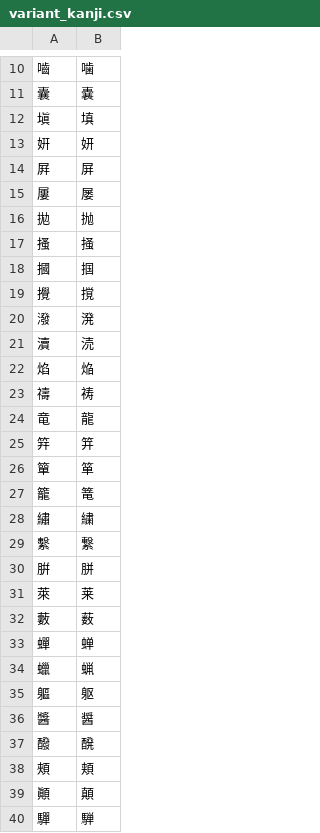
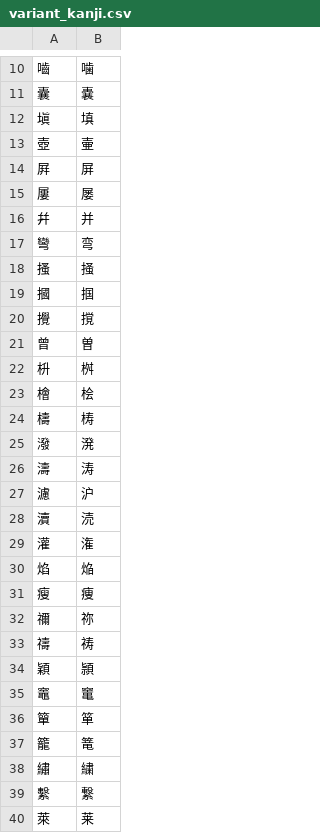
Before and after one commit to KonstantinDjairo/jitenbot, a CSV file: data/entries/variant_kanji.csv, drawn as a sheet; only a part is shown, gaps mark what is left out; the shorter side is filled out with more unchanged rows; the diff covers the shown part only.

Commit message:
Overhaul of variants
Complete overall of variants based on the 印刷標準字体 (表外漢字表)
https://www.bunka.go.jp/kokugo_nihongo/sisaku/joho/joho/kakuki/22/tosin03/index.html

All characters that are either a 簡易慣用字体 or have the 旧字 as a 印刷標準字体 and have the 新字 within JIS1 have been selected.
In addition, characters that are both alternate of one another and are both 人名用漢字 (亙,亘-凜,凛) are included alongside design variations within JIS1 as stated by the 表外漢字字体表 (𠮟,叱-吞,呑-靱,靭-﨟,臈)

Characters removed:
姸	妍
拋	抛
筓	笄
腁	胼
鷽	鴬

```diff
--- a/data/entries/variant_kanji.csv
+++ b/data/entries/variant_kanji.csv
@@ -12,6 +12,7 @@
 塡,填
-姸,妍
+壺,壷
 屛,屏
 屢,屡
-拋,抛
+幷,并
+彎,弯
 搔,掻
@@ -19,8 +20,17 @@
 攪,撹
+曾,曽
+枡,桝
+檜,桧
+檮,梼
 潑,溌
+濤,涛
+濾,沪
 瀆,涜
+灌,潅
 焰,焔
+瘦,痩
+禰,祢
 禱,祷
-竜,龍
-筓,笄
+穎,頴
+竈,竃
 簞,箪
@@ -29,3 +39,2 @@
 繫,繋
-腁,胼
 萊,莱
```
Also changed, not shown: 11 added rows, 2 removed rows and 2 moved rows elsewhere in this file.
